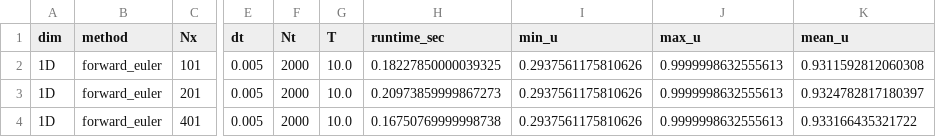
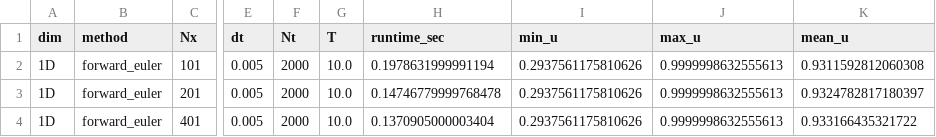
Before and after one commit to rladbsco24/fisher-pinn, a CSV file: outputs/matched_numerical_tables/forward_euler/forward_euler_1d_spatial_comparison.csv, drawn as a sheet; only a part is shown, gaps mark what is left out; the diff names each change by its address in the sheet, - before the commit and + after, or states it on an @@ line.

```diff
--- a/outputs/matched_numerical_tables/forward_euler/forward_euler_1d_spatial_comparison.csv
+++ b/outputs/matched_numerical_tables/forward_euler/forward_euler_1d_spatial_comparison.csv
-H2 (runtime_sec): 0.18227850000039325
+H2 (runtime_sec): 0.1978631999991194
-H3 (runtime_sec): 0.20973859999867273
+H3 (runtime_sec): 0.14746779999768478
-H4 (runtime_sec): 0.16750769999998738
+H4 (runtime_sec): 0.1370905000003404
```
Also changed, not shown: outputs/matched_numerical_tables/forward_euler/forward_euler_1d_time_comparison.csv, outputs/matched_numerical_tables/forward_euler/forward_euler_2d_time_comparison.csv, 48 other files.
